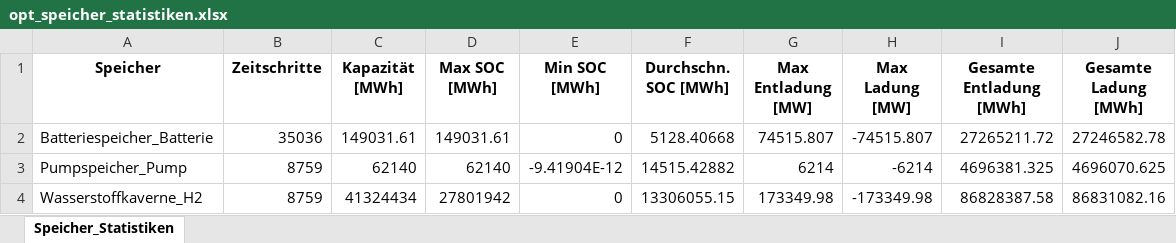
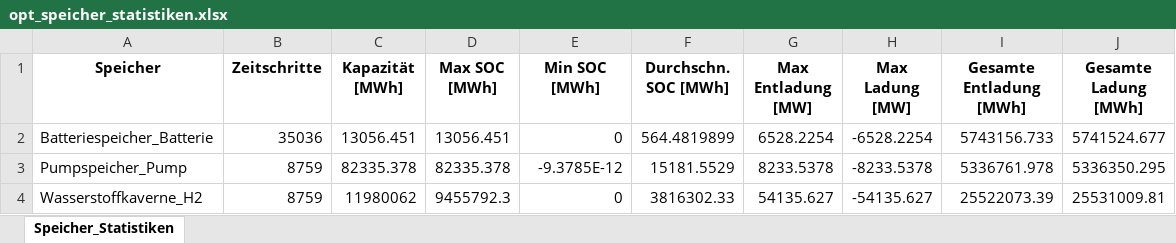
Before and after one commit to Johannes-res/climate-friendly-energy-system-optimization, an Excel workbook: data/b_Optimierung/opt_speicher_statistiken.xlsx, sheet Speicher_Statistiken, drawn as a sheet; values as stored, in another font and other column widths than the file's, no borders; the diff names each change by its address in the sheet, - before the commit and + after, or states it on an @@ line.

```diff
--- a/data/b_Optimierung/opt_speicher_statistiken.xlsx (sheet Speicher_Statistiken)
+++ b/data/b_Optimierung/opt_speicher_statistiken.xlsx (sheet Speicher_Statistiken)
-C2 (Kapazität [MWh]): 149031.61
+C2 (Kapazität [MWh]): 13056.451
-D2 (Max SOC [MWh]): 149031.61
+D2 (Max SOC [MWh]): 13056.451
-F2 (Durchschn. SOC [MWh]): 5128.40668
+F2 (Durchschn. SOC [MWh]): 564.4819899
-G2 (Max Entladung [MW]): 74515.807
+G2 (Max Entladung [MW]): 6528.2254
-H2 (Max Ladung [MW]): -74515.807
+H2 (Max Ladung [MW]): -6528.2254
-I2 (Gesamte Entladung [MWh]): 27265211.72
+I2 (Gesamte Entladung [MWh]): 5743156.733
-J2 (Gesamte Ladung [MWh]): 27246582.78
+J2 (Gesamte Ladung [MWh]): 5741524.677
-C3 (Kapazität [MWh]): 62140
+C3 (Kapazität [MWh]): 82335.378
-D3 (Max SOC [MWh]): 62140
+D3 (Max SOC [MWh]): 82335.378
-E3 (Min SOC [MWh]): -9.41904E-12
+E3 (Min SOC [MWh]): -9.3785E-12
-F3 (Durchschn. SOC [MWh]): 14515.42882
+F3 (Durchschn. SOC [MWh]): 15181.5529
-G3 (Max Entladung [MW]): 6214
+G3 (Max Entladung [MW]): 8233.5378
-H3 (Max Ladung [MW]): -6214
+H3 (Max Ladung [MW]): -8233.5378
-I3 (Gesamte Entladung [MWh]): 4696381.325
+I3 (Gesamte Entladung [MWh]): 5336761.978
-J3 (Gesamte Ladung [MWh]): 4696070.625
+J3 (Gesamte Ladung [MWh]): 5336350.295
-C4 (Kapazität [MWh]): 41324434
+C4 (Kapazität [MWh]): 11980062
-D4 (Max SOC [MWh]): 27801942
+D4 (Max SOC [MWh]): 9455792.3
-F4 (Durchschn. SOC [MWh]): 13306055.15
+F4 (Durchschn. SOC [MWh]): 3816302.33
-G4 (Max Entladung [MW]): 173349.98
+G4 (Max Entladung [MW]): 54135.627
-H4 (Max Ladung [MW]): -173349.98
+H4 (Max Ladung [MW]): -54135.627
-I4 (Gesamte Entladung [MWh]): 86828387.58
+I4 (Gesamte Entladung [MWh]): 25522073.39
-J4 (Gesamte Ladung [MWh]): 86831082.16
+J4 (Gesamte Ladung [MWh]): 25531009.81
```
Also changed, not shown: data/a_Eingangsdaten/Optimierungsgrößen - mit Speicher_Strom_Wärme.xlsx, data/b_Optimierung/opt_inst_Leistung.xlsx, 2 other files.
